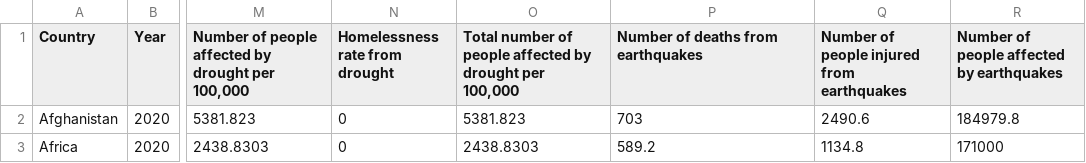
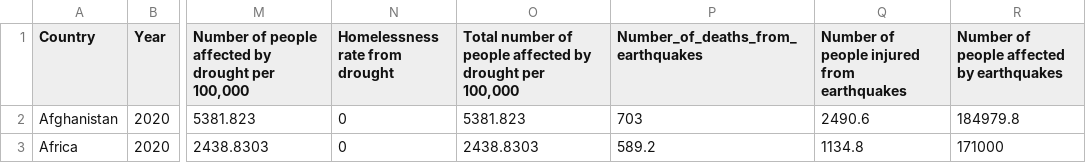
Before and after one commit to HeheXdLolZzz/3179, a CSV file: FIT3179 Assignment 2/data/2020.csv, drawn as a sheet; only a part is shown, gaps mark what is left out; the diff names each change by its address in the sheet, - before the commit and + after, or states it on an @@ line.

Commit message:
Update 2020.csv

```diff
--- a/FIT3179 Assignment 2/data/2020.csv
+++ b/FIT3179 Assignment 2/data/2020.csv
-P1: Number of deaths from earthquakes
+P1: Number_of_deaths_from_earthquakes
```
